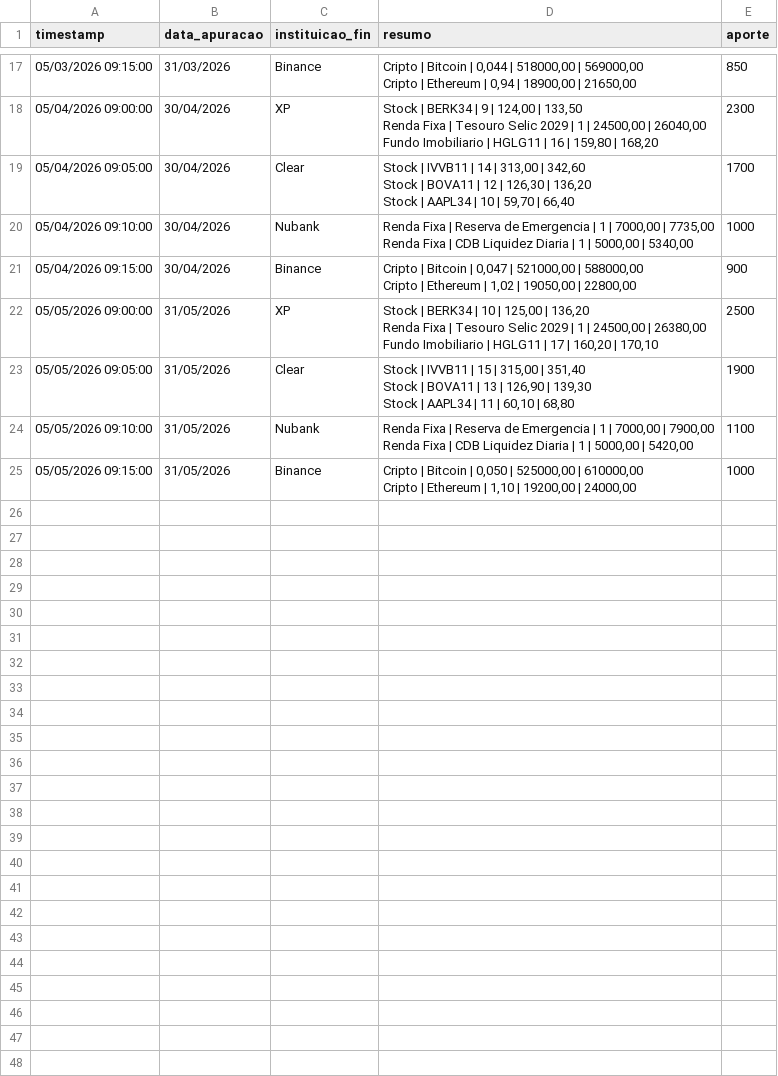
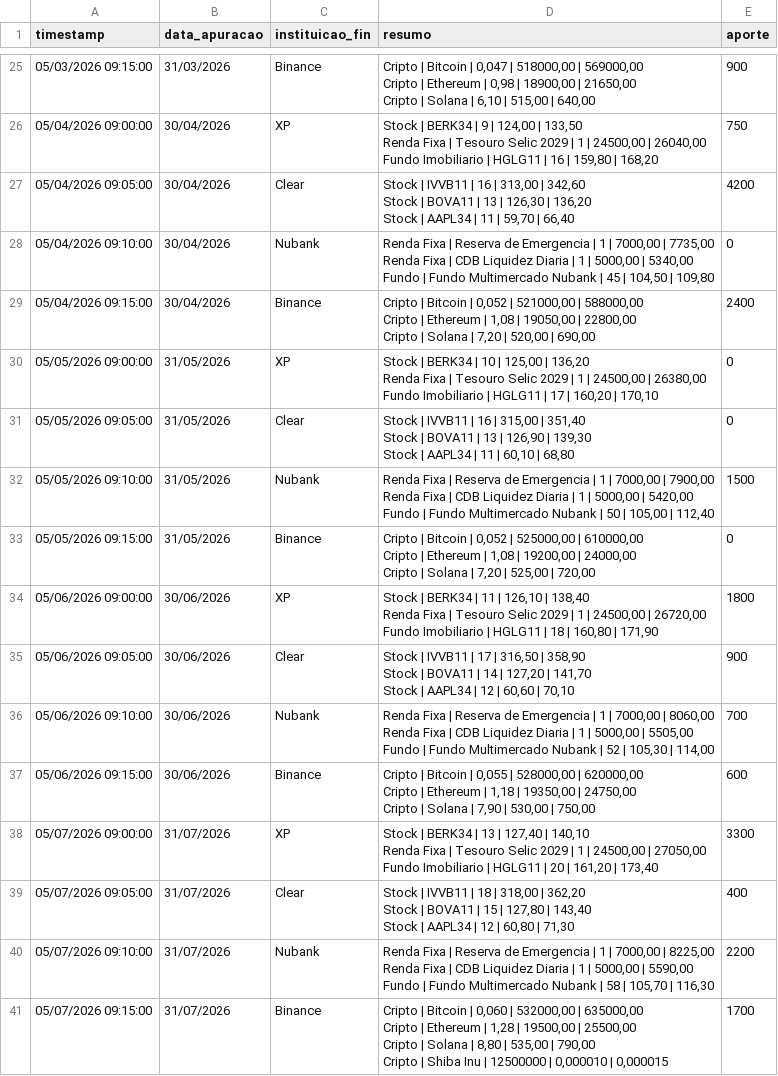
Before and after one commit to thpgoncalves/investment-visualizer, a CSV file: data/bronze/dummy.csv, drawn as a sheet; only a part is shown, gaps mark what is left out; addresses are those after the commit; ↵ is a line break in a cell; the diff covers the shown part only; the diff names each change by its address in the sheet, - before the commit and + after, or states it on an @@ line.

```diff
--- a/data/bronze/dummy.csv
+++ b/data/bronze/dummy.csv
-D25 (resumo): …Bitcoin | 0,044 | 518000,00 | 569000,00 ↵ Cripto | Ethereum | 0,94 | 18900,00 | 21650,00
+D25 (resumo): …Bitcoin | 0,047 | 518000,00 | 569000,00 ↵ Cripto | Ethereum | 0,98 | 18900,00 | 21650,00 ↵ Cripto | Solana | 6,10 | 515,00 | 640,00
-E25 (aporte): 850
+E25 (aporte): 900
-E26 (aporte): 2300
+E26 (aporte): 750
-D27 (resumo): …IVVB11 | 14 | 313,00 | 342,60 ↵ Stock | BOVA11 | 12 | 126,30 | 136,20 ↵ Stock | AAPL34 | 10 | 59,70…
+D27 (resumo): …IVVB11 | 16 | 313,00 | 342,60 ↵ Stock | BOVA11 | 13 | 126,30 | 136,20 ↵ Stock | AAPL34 | 11 | 59,70…
-E27 (aporte): 1700
+E27 (aporte): 4200
-D28 (resumo): …| 5340,00
+D28 (resumo): …| 5340,00 ↵ Fundo | Fundo Multimercado Nubank | 45 | 104,50 | 109,80
-E28 (aporte): 1000
+E28 (aporte): 0
-D29 (resumo): …Bitcoin | 0,047 | 521000,00 | 588000,00 ↵ Cripto | Ethereum | 1,02 | 19050,00 | 22800,00
+D29 (resumo): …Bitcoin | 0,052 | 521000,00 | 588000,00 ↵ Cripto | Ethereum | 1,08 | 19050,00 | 22800,00 ↵ Cripto | Solana | 7,20 | 520,00 | 690,00
-E29 (aporte): 900
+E29 (aporte): 2400
-E30 (aporte): 2500
+E30 (aporte): 0
-D31 (resumo): …IVVB11 | 15 | 315,00…
+D31 (resumo): …IVVB11 | 16 | 315,00…
-E31 (aporte): 1900
+E31 (aporte): 0
-D32 (resumo): …| 5420,00
+D32 (resumo): …| 5420,00 ↵ Fundo | Fundo Multimercado Nubank | 50 | 105,00 | 112,40
-E32 (aporte): 1100
+E32 (aporte): 1500
-D33 (resumo): …Bitcoin | 0,050 | 525000,00 | 610000,00 ↵ Cripto | Ethereum | 1,10 | 19200,00 | 24000,00
+D33 (resumo): …Bitcoin | 0,052 | 525000,00 | 610000,00 ↵ Cripto | Ethereum | 1,08 | 19200,00 | 24000,00 ↵ Cripto | Solana | 7,20 | 525,00 | 720,00
-E33 (aporte): 1000
+E33 (aporte): 0
+row 34: 05/06/2026 09:00:00 | 30/06/2026 | XP | Stock | BERK34 | 11 | 126,10 | 138,40 ↵ Renda Fixa | Tesouro Selic 2029 | 1 | 24500,00 | 26720,00 ↵ Fundo Imobiliario | HGLG11 | 18 | 160,80 | 171,90 | 1800
+row 35: 05/06/2026 09:05:00 | 30/06/2026 | Clear | Stock | IVVB11 | 17 | 316,50 | 358,90 ↵ Stock | BOVA11 | 14 | 127,20 | 141,70 ↵ Stock | AAPL34 | 12 | 60,60 | 70,10 | 900
+row 36: 05/06/2026 09:10:00 | 30/06/2026 | Nubank | Renda Fixa | Reserva de Emergencia | 1 | 7000,00 | 8060,00 ↵ Renda Fixa | CDB Liquidez Diaria | 1 | 5000,00 | 5505,00 ↵ Fundo | Fundo Multimercado Nubank | 52 | 105,30 | 114,00 | 700
+row 37: 05/06/2026 09:15:00 | 30/06/2026 | Binance | Cripto | Bitcoin | 0,055 | 528000,00 | 620000,00 ↵ Cripto | Ethereum | 1,18 | 19350,00 | 24750,00 ↵ Cripto | Solana | 7,90 | 530,00 | 750,00 | 600
+row 38: 05/07/2026 09:00:00 | 31/07/2026 | XP | Stock | BERK34 | 13 | 127,40 | 140,10 ↵ Renda Fixa | Tesouro Selic 2029 | 1 | 24500,00 | 27050,00 ↵ Fundo Imobiliario | HGLG11 | 20 | 161,20 | 173,40 | 3300
+row 39: 05/07/2026 09:05:00 | 31/07/2026 | Clear | Stock | IVVB11 | 18 | 318,00 | 362,20 ↵ Stock | BOVA11 | 15 | 127,80 | 143,40 ↵ Stock | AAPL34 | 12 | 60,80 | 71,30 | 400
+row 40: 05/07/2026 09:10:00 | 31/07/2026 | Nubank | Renda Fixa | Reserva de Emergencia | 1 | 7000,00 | 8225,00 ↵ Renda Fixa | CDB Liquidez Diaria | 1 | 5000,00 | 5590,00 ↵ Fundo | Fundo Multimercado Nubank | 58 | 105,70 | 116,30 | 2200
+row 41: 05/07/2026 09:15:00 | 31/07/2026 | Binance | Cripto | Bitcoin | 0,060 | 532000,00 | 635000,00 ↵ Cripto | Ethereum | 1,28 | 19500,00 | 25500,00 ↵ Cripto | Solana | 8,80 | 535,00 | 790,00 ↵ Cripto | Shiba Inu | 12500000 | 0,000010 | 0,000015 | 1700
```
Also changed, not shown: 8 added rows and 23 edited cells elsewhere in this file.
